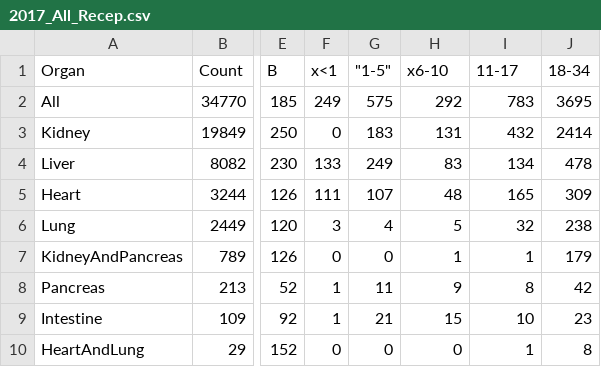
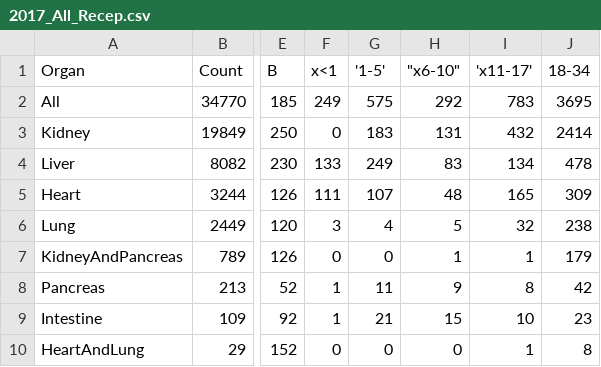
Before and after one commit to pacunningham821/Organs, a CSV file: 2017_All_Recep.csv, drawn as a sheet; only a part is shown, gaps mark what is left out; the diff names each change by its address in the sheet, - before the commit and + after, or states it on an @@ line.

Commit message:
col names

```diff
--- a/2017_All_Recep.csv
+++ b/2017_All_Recep.csv
-G1: "1-5"
+G1: '1-5'
-H1: x6-10
+H1: "x6-10"
-I1: 11-17
+I1: 'x11-17'
```
